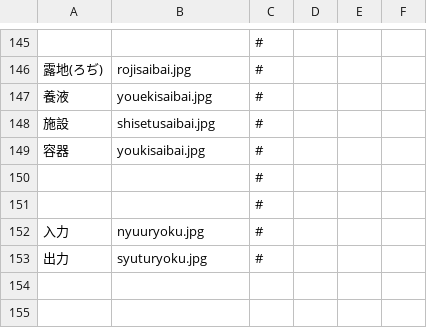
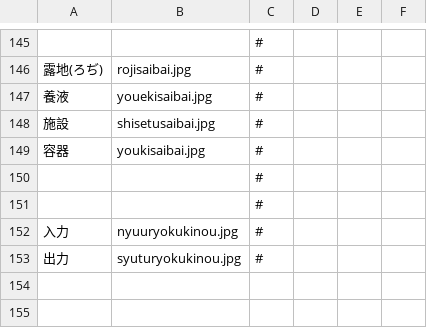
Before and after one commit to koneko33777-bit/mixhuku, a CSV file: data/junbi01.csv, drawn as a sheet; only a part is shown, gaps mark what is left out; the diff names each change by its address in the sheet, - before the commit and + after, or states it on an @@ line.

Commit message:
Update junbi01.csv

```diff
--- a/data/junbi01.csv
+++ b/data/junbi01.csv
-B152: nyuuryoku.jpg
+B152: nyuuryokukinou.jpg
-B153: syuturyoku.jpg
+B153: syuturyokukinou.jpg
```
